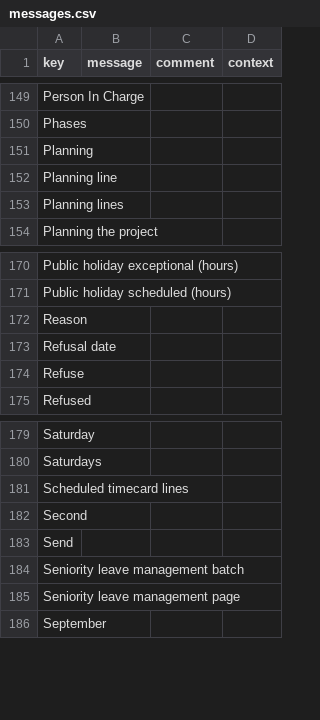
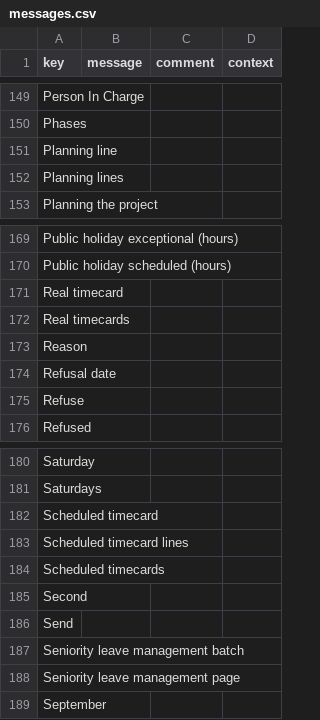
Before and after one commit to jpo-axelor/axelor-open-suite, a CSV file: modules/axelor-timecard/src/main/resources/i18n/messages.csv, drawn as a sheet; only a part is shown, gaps mark what is left out; removed rows and columns are numbered as before the commit, all else as after; the diff names each change by its address in the sheet, - before the commit and + after, or states it on an @@ line.

```diff
--- a/modules/axelor-timecard/src/main/resources/i18n/messages.csv
+++ b/modules/axelor-timecard/src/main/resources/i18n/messages.csv
-row 151: Planning
+row 171: Real timecard
+row 172: Real timecards
+row 182: Scheduled timecard
+row 184: Scheduled timecards
```
Also changed, not shown: modules/axelor-timecard/src/main/resources/i18n/messages_en.csv, modules/axelor-timecard/src/main/resources/i18n/messages_fr.csv, 3 other files.
